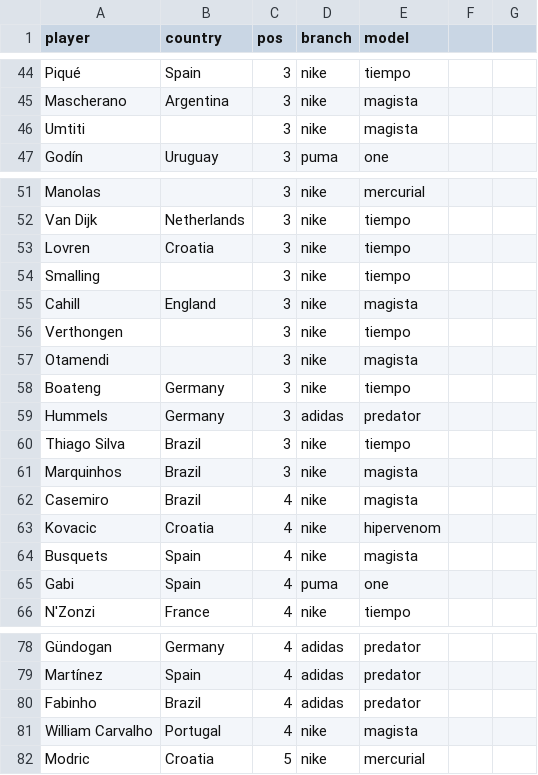
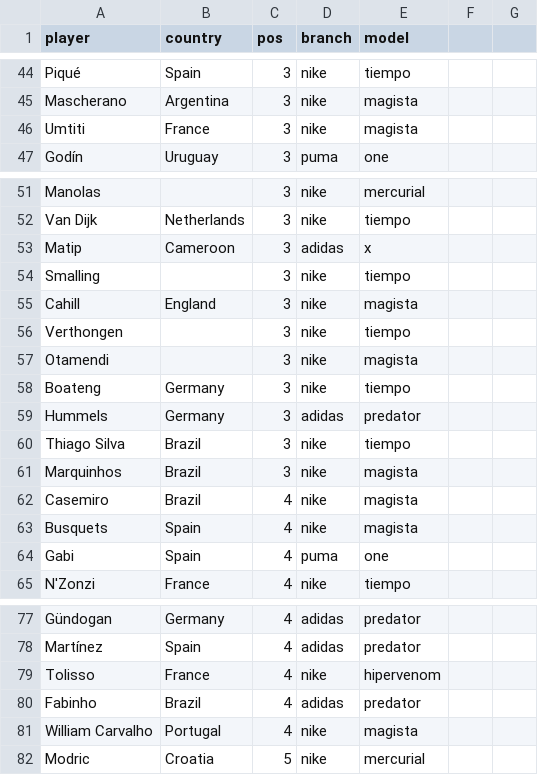
Before and after one commit to m1gu3lfj/Python-Machine-Learning, a CSV file: Datasets/player_boots.csv, drawn as a sheet; only a part is shown, gaps mark what is left out; the diff covers the shown part only.

```diff
--- a/Datasets/player_boots.csv
+++ b/Datasets/player_boots.csv
@@ -46 +46 @@ Mascherano,Argentina,3,nike,magista
-Umtiti,,3,nike,magista
+Umtiti,France,3,nike,magista,,
@@ -53 +53 @@ Van Dijk,Netherlands,3,nike,tiempo
-Lovren,Croatia,3,nike,tiempo
+Matip,Cameroon,3,adidas,x,,
@@ -63 +62,0 @@ Casemiro,Brazil,4,nike,magista
-Kovacic,Croatia,4,nike,hipervenom
@@ -79,0 +79 @@ Martínez,Spain,4,adidas,predator
+Tolisso,France,4,nike,hipervenom,,
```
Also changed, not shown: 5 added rows, 5 removed rows and 15 edited cells elsewhere in this file.
